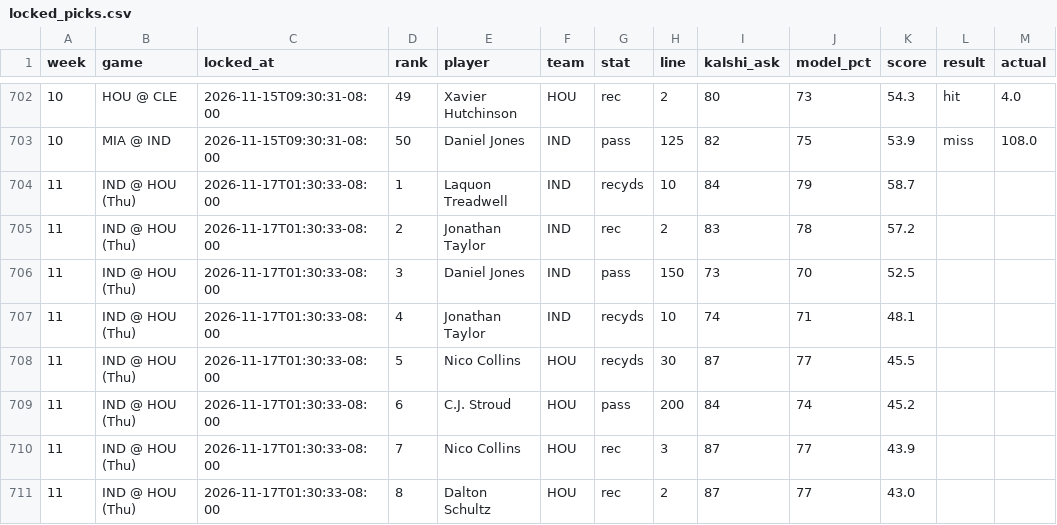
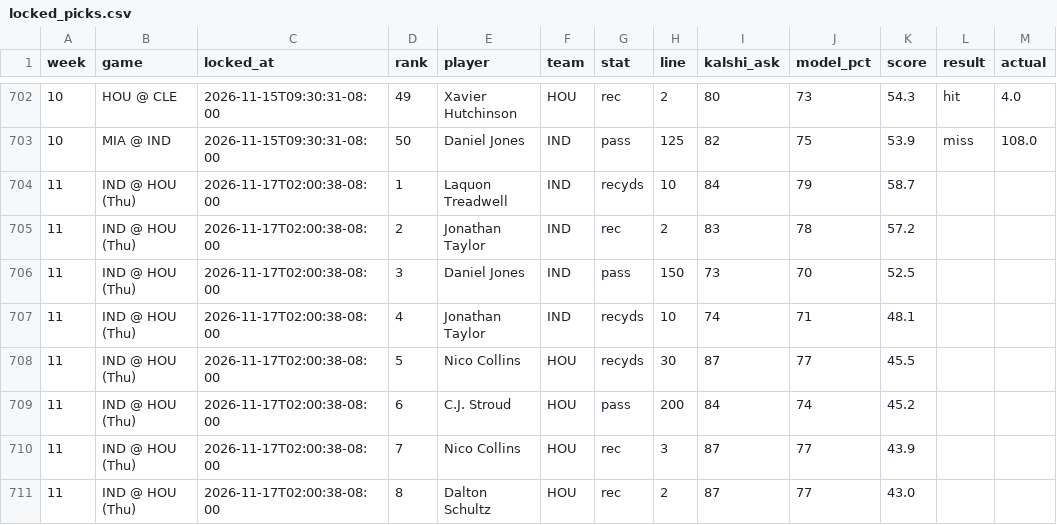
Before and after one commit to mrparkecito-droid/prop-board, a CSV file: data/locked_picks.csv, drawn as a sheet; only a part is shown, gaps mark what is left out.

```diff
--- a/data/locked_picks.csv
+++ b/data/locked_picks.csv
@@ -703,9 +703,9 @@ week,game,locked_at,rank,player,team,stat,line,kalshi_ask,model_pct,score,result
 10,MIA @ IND,2026-11-15T09:30:31-08:00,50,Daniel Jones,IND,pass,125,82,75,53.9,miss,108.0
-11,IND @ HOU (Thu),2026-11-17T01:30:33-08:00,1,Laquon Treadwell,IND,recyds,10,84,79,58.7,,
-11,IND @ HOU (Thu),2026-11-17T01:30:33-08:00,2,Jonathan Taylor,IND,rec,2,83,78,57.2,,
-11,IND @ HOU (Thu),2026-11-17T01:30:33-08:00,3,Daniel Jones,IND,pass,150,73,70,52.5,,
-11,IND @ HOU (Thu),2026-11-17T01:30:33-08:00,4,Jonathan Taylor,IND,recyds,10,74,71,48.1,,
-11,IND @ HOU (Thu),2026-11-17T01:30:33-08:00,5,Nico Collins,HOU,recyds,30,87,77,45.5,,
-11,IND @ HOU (Thu),2026-11-17T01:30:33-08:00,6,C.J. Stroud,HOU,pass,200,84,74,45.2,,
-11,IND @ HOU (Thu),2026-11-17T01:30:33-08:00,7,Nico Collins,HOU,rec,3,87,77,43.9,,
-11,IND @ HOU (Thu),2026-11-17T01:30:33-08:00,8,Dalton Schultz,HOU,rec,2,87,77,43.0,,
+11,IND @ HOU (Thu),2026-11-17T02:00:38-08:00,1,Laquon Treadwell,IND,recyds,10,84,79,58.7,,
+11,IND @ HOU (Thu),2026-11-17T02:00:38-08:00,2,Jonathan Taylor,IND,rec,2,83,78,57.2,,
+11,IND @ HOU (Thu),2026-11-17T02:00:38-08:00,3,Daniel Jones,IND,pass,150,73,70,52.5,,
+11,IND @ HOU (Thu),2026-11-17T02:00:38-08:00,4,Jonathan Taylor,IND,recyds,10,74,71,48.1,,
+11,IND @ HOU (Thu),2026-11-17T02:00:38-08:00,5,Nico Collins,HOU,recyds,30,87,77,45.5,,
+11,IND @ HOU (Thu),2026-11-17T02:00:38-08:00,6,C.J. Stroud,HOU,pass,200,84,74,45.2,,
+11,IND @ HOU (Thu),2026-11-17T02:00:38-08:00,7,Nico Collins,HOU,rec,3,87,77,43.9,,
+11,IND @ HOU (Thu),2026-11-17T02:00:38-08:00,8,Dalton Schultz,HOU,rec,2,87,77,43.0,,
```
Also changed, not shown: 8 other files.
